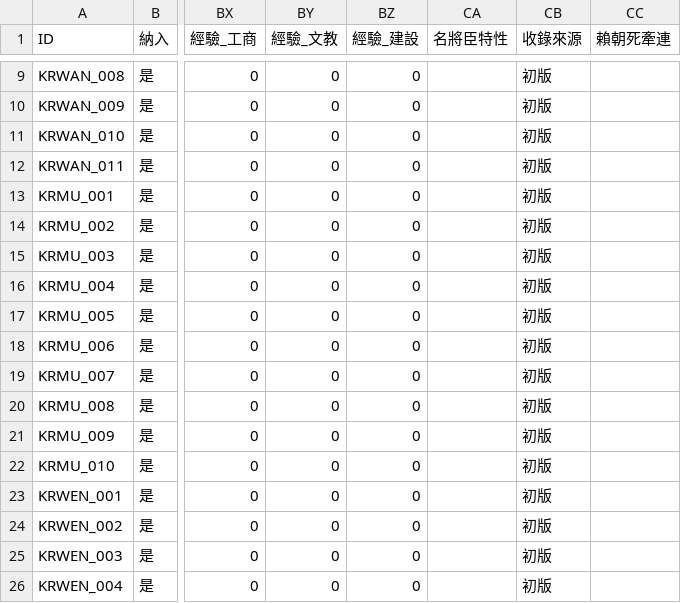
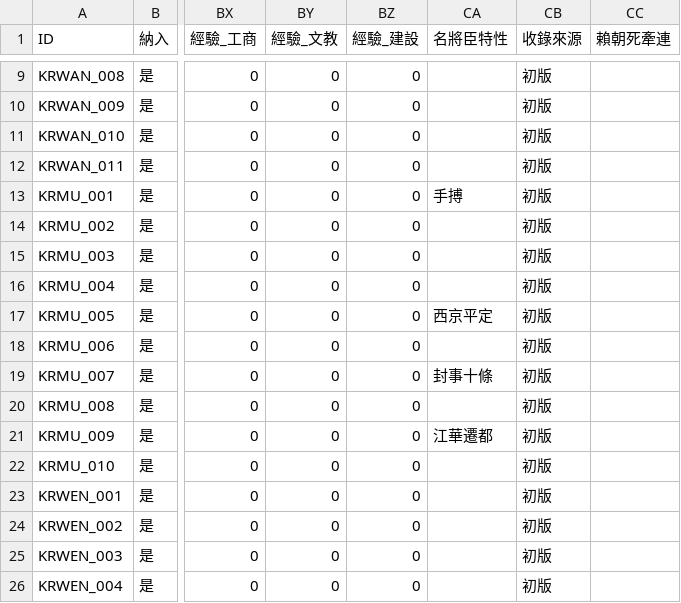
Before and after one commit to maybe-su/xcj4-public, a CSV file: people/人物_高麗擴張版.csv, drawn as a sheet; only a part is shown, gaps mark what is left out; the diff covers the shown part only; the diff names each change by its address in the sheet, - before the commit and + after, or states it on an @@ line.

```diff
--- a/people/人物_高麗擴張版.csv
+++ b/people/人物_高麗擴張版.csv
-CA13 (名將臣特性): (empty)
+CA13 (名將臣特性): 手搏
-CA17 (名將臣特性): (empty)
+CA17 (名將臣特性): 西京平定
-CA19 (名將臣特性): (empty)
+CA19 (名將臣特性): 封事十條
-CA21 (名將臣特性): (empty)
+CA21 (名將臣特性): 江華遷都
```
Also changed, not shown: 8 edited cells elsewhere in this file, people/人物_日本擴張版.csv.
